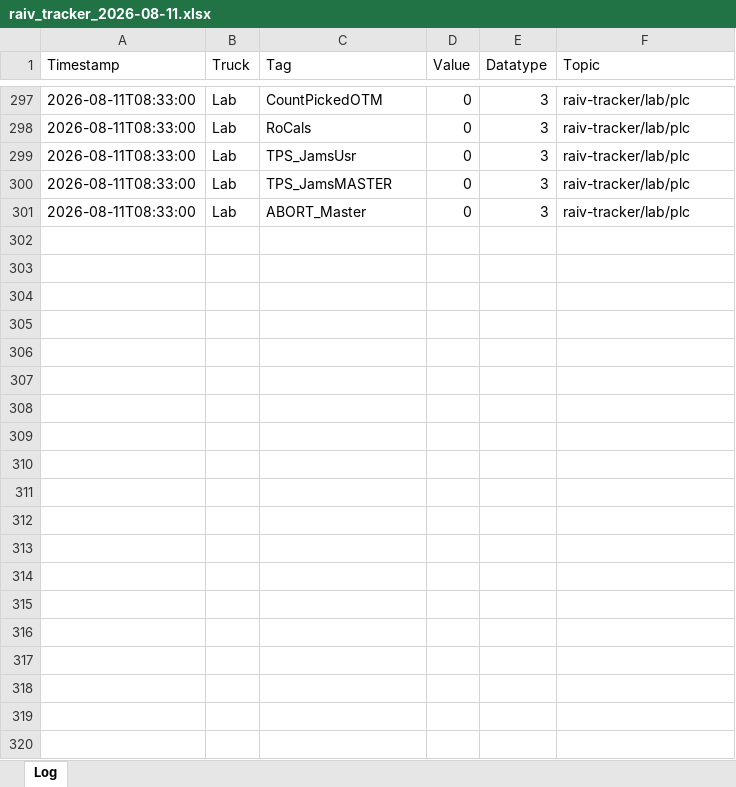
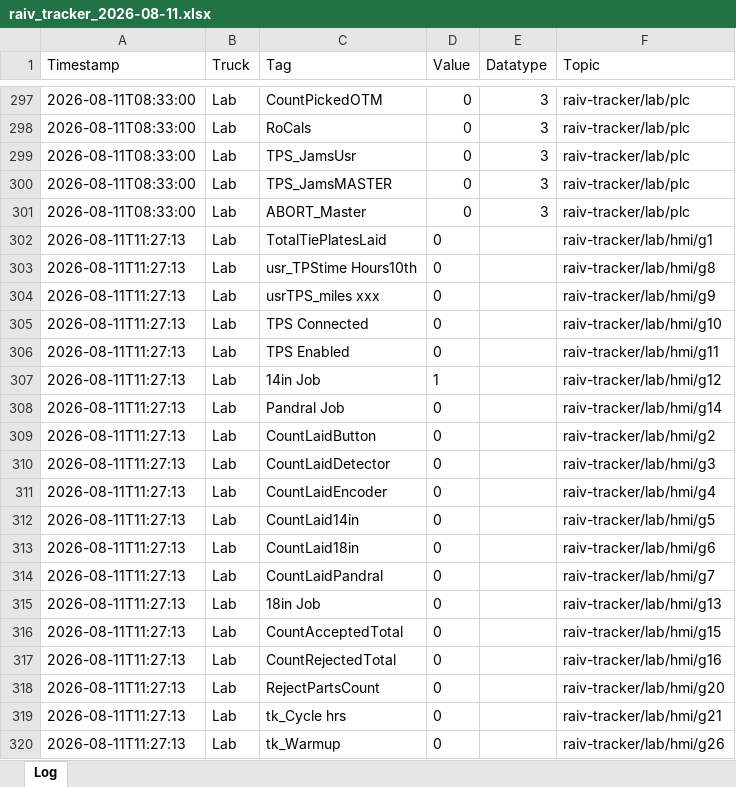
Before and after one commit to cotyc-bbrailtech/Raiv-trucks, an Excel workbook: logs/raiv_tracker_2026-08-11.xlsx, sheet Log, drawn as a sheet; only a part is shown, gaps mark what is left out; values as stored, in another font and other column widths than the file's, no borders; the diff covers the shown part only; the diff names each change by its address in the sheet, - before the commit and + after, or states it on an @@ line.

```diff
--- a/logs/raiv_tracker_2026-08-11.xlsx (sheet Log)
+++ b/logs/raiv_tracker_2026-08-11.xlsx (sheet Log)
+row 302: 2026-08-11T11:27:13 | Lab | TotalTiePlatesLaid | 0 |  | raiv-tracker/lab/hmi/g1
+row 303: 2026-08-11T11:27:13 | Lab | usr_TPStime Hours10th | 0 |  | raiv-tracker/lab/hmi/g8
+row 304: 2026-08-11T11:27:13 | Lab | usrTPS_miles xxx | 0 |  | raiv-tracker/lab/hmi/g9
+row 305: 2026-08-11T11:27:13 | Lab | TPS Connected | 0 |  | raiv-tracker/lab/hmi/g10
+row 306: 2026-08-11T11:27:13 | Lab | TPS Enabled | 0 |  | raiv-tracker/lab/hmi/g11
+row 307: 2026-08-11T11:27:13 | Lab | 14in Job | 1 |  | raiv-tracker/lab/hmi/g12
+row 308: 2026-08-11T11:27:13 | Lab | Pandral Job | 0 |  | raiv-tracker/lab/hmi/g14
+row 309: 2026-08-11T11:27:13 | Lab | CountLaidButton | 0 |  | raiv-tracker/lab/hmi/g2
+row 310: 2026-08-11T11:27:13 | Lab | CountLaidDetector | 0 |  | raiv-tracker/lab/hmi/g3
+row 311: 2026-08-11T11:27:13 | Lab | CountLaidEncoder | 0 |  | raiv-tracker/lab/hmi/g4
+row 312: 2026-08-11T11:27:13 | Lab | CountLaid14in | 0 |  | raiv-tracker/lab/hmi/g5
+row 313: 2026-08-11T11:27:13 | Lab | CountLaid18in | 0 |  | raiv-tracker/lab/hmi/g6
+row 314: 2026-08-11T11:27:13 | Lab | CountLaidPandral | 0 |  | raiv-tracker/lab/hmi/g7
+row 315: 2026-08-11T11:27:13 | Lab | 18in Job | 0 |  | raiv-tracker/lab/hmi/g13
+row 316: 2026-08-11T11:27:13 | Lab | CountAcceptedTotal | 0 |  | raiv-tracker/lab/hmi/g15
+row 317: 2026-08-11T11:27:13 | Lab | CountRejectedTotal | 0 |  | raiv-tracker/lab/hmi/g16
+row 318: 2026-08-11T11:27:13 | Lab | RejectPartsCount | 0 |  | raiv-tracker/lab/hmi/g20
+row 319: 2026-08-11T11:27:13 | Lab | tk_Cycle hrs | 0 |  | raiv-tracker/lab/hmi/g21
+row 320: 2026-08-11T11:27:13 | Lab | tk_Warmup | 0 |  | raiv-tracker/lab/hmi/g26
```
Also changed, not shown: 66 added rows elsewhere in this sheet.
